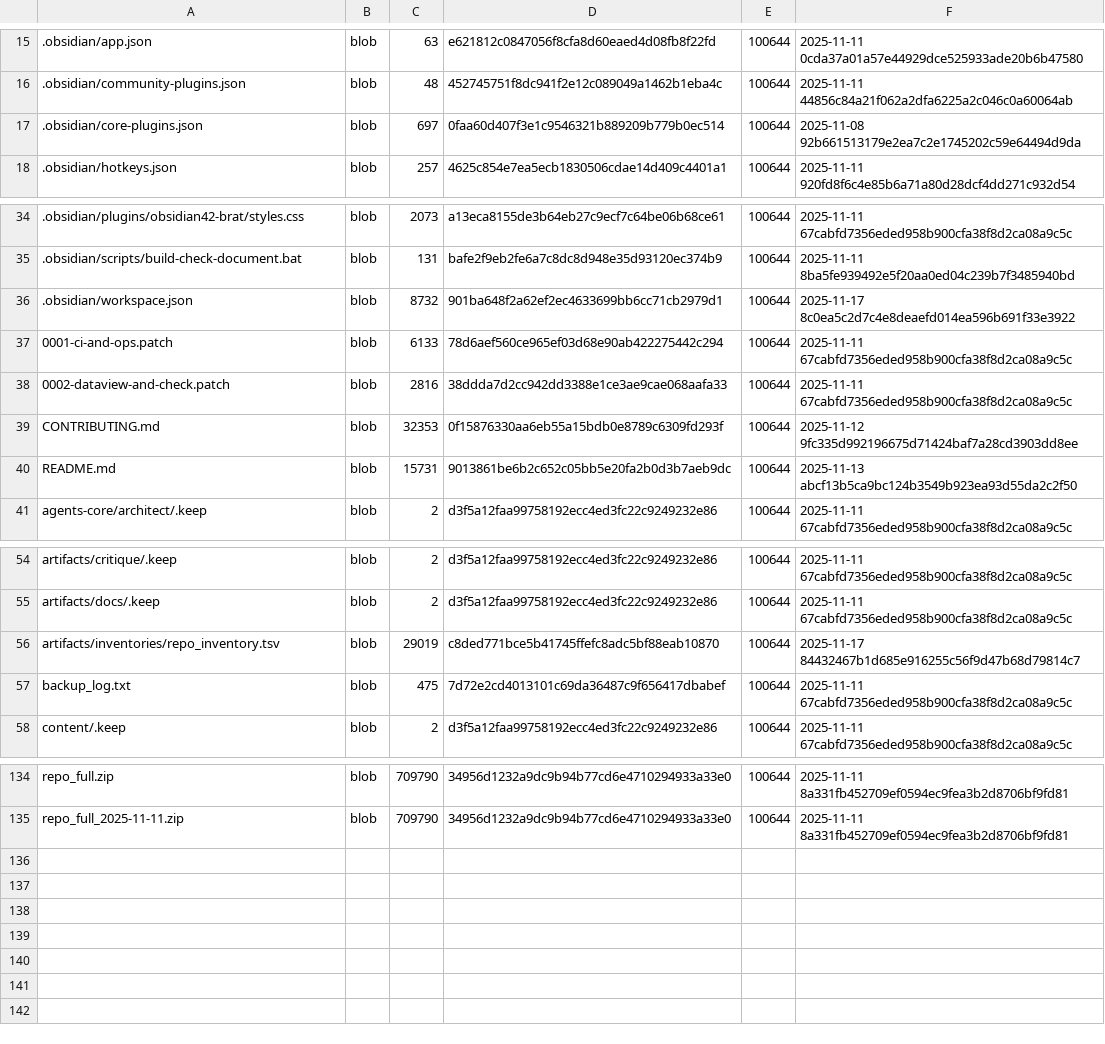
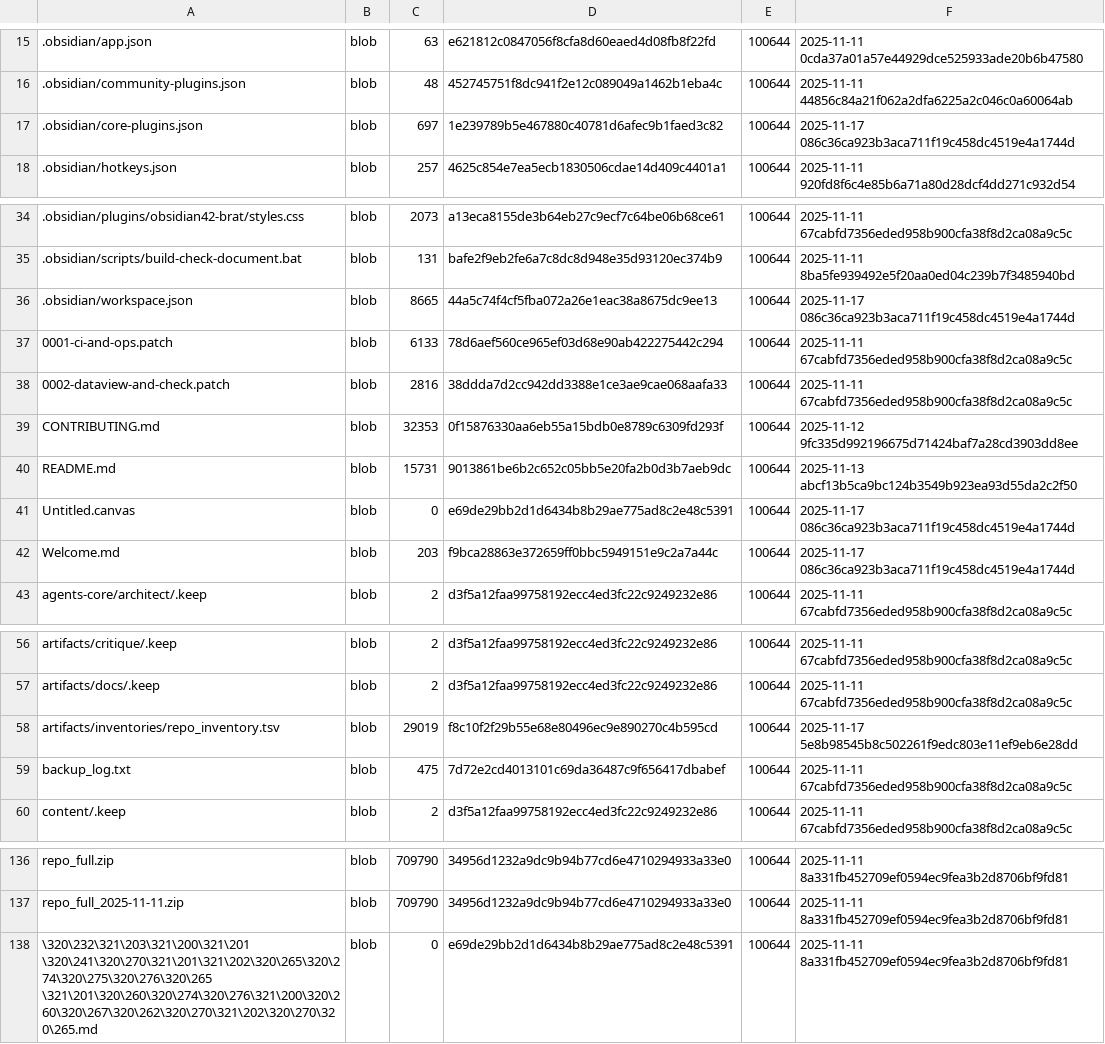
Before and after one commit to aisystant/DS-ecosystem-development, a TSV file: artifacts/inventories/repo_inventory.tsv, drawn as a sheet; only a part is shown, gaps mark what is left out.

Commit message:
chore: add repo inventory

```diff
--- a/artifacts/inventories/repo_inventory.tsv
+++ b/artifacts/inventories/repo_inventory.tsv
@@ -16,3 +16,3 @@
 .obsidian/community-plugins.json	blob	48	452745751f8dc941f2e12c089049a1462b1eba4c	100644	2025-11-11 44856c84a21f062a2dfa6225a2c046c0a60064ab
-.obsidian/core-plugins.json	blob	697	0faa60d407f3e1c9546321b889209b779b0ec514	100644	2025-11-08 92b661513179e2ea7c2e1745202c59e64494d9da
+.obsidian/core-plugins.json	blob	697	1e239789b5e467880c40781d6afec9b1faed3c82	100644	2025-11-17 086c36ca923b3aca711f19c458dc4519e4a1744d
 .obsidian/hotkeys.json	blob	257	4625c854e7ea5ecb1830506cdae14d409c4401a1	100644	2025-11-11 920fd8f6c4e85b6a71a80d28dcf4dd271c932d54
@@ -35,3 +35,3 @@
 .obsidian/scripts/build-check-document.bat	blob	131	bafe2f9eb2fe6a7c8dc8d948e35d93120ec374b9	100644	2025-11-11 8ba5fe939492e5f20aa0ed04c239b7f3485940bd
-.obsidian/workspace.json	blob	8732	901ba648f2a62ef2ec4633699bb6cc71cb2979d1	100644	2025-11-17 8c0ea5c2d7c4e8deaefd014ea596b691f33e3922
+.obsidian/workspace.json	blob	8665	44a5c74f4cf5fba072a26e1eac38a8675dc9ee13	100644	2025-11-17 086c36ca923b3aca711f19c458dc4519e4a1744d
 0001-ci-and-ops.patch	blob	6133	78d6aef560ce965ef03d68e90ab422275442c294	100644	2025-11-11 67cabfd7356eded958b900cfa38f8d2ca08a9c5c
@@ -40,2 +40,4 @@ CONTRIBUTING.md	blob	32353	0f15876330aa6eb55a15bdb0e8789c6309fd293f	100644	2025-
 README.md	blob	15731	9013861be6b2c652c05bb5e20fa2b0d3b7aeb9dc	100644	2025-11-13 abcf13b5ca9bc124b3549b923ea93d55da2c2f50
+Untitled.canvas	blob	0	e69de29bb2d1d6434b8b29ae775ad8c2e48c5391	100644	2025-11-17 086c36ca923b3aca711f19c458dc4519e4a1744d
+Welcome.md	blob	203	f9bca28863e372659ff0bbc5949151e9c2a7a44c	100644	2025-11-17 086c36ca923b3aca711f19c458dc4519e4a1744d
 agents-core/architect/.keep	blob	2	d3f5a12faa99758192ecc4ed3fc22c9249232e86	100644	2025-11-11 67cabfd7356eded958b900cfa38f8d2ca08a9c5c
@@ -55,3 +57,3 @@ artifacts/critique/.keep	blob	2	d3f5a12faa99758192ecc4ed3fc22c9249232e86	100644
 artifacts/docs/.keep	blob	2	d3f5a12faa99758192ecc4ed3fc22c9249232e86	100644	2025-11-11 67cabfd7356eded958b900cfa38f8d2ca08a9c5c
-artifacts/inventories/repo_inventory.tsv	blob	29019	c8ded771bce5b41745ffefc8adc5bf88eab10870	100644	2025-11-17 84432467b1d685e916255c56f9d47b68d79814c7
+artifacts/inventories/repo_inventory.tsv	blob	29019	f8c10f2f29b55e68e80496ec9e890270c4b595cd	100644	2025-11-17 5e8b98545b8c502261f9edc803e11ef9eb6e28dd
 backup_log.txt	blob	475	7d72e2cd4013101c69da36487c9f656417dbabef	100644	2025-11-11 67cabfd7356eded958b900cfa38f8d2ca08a9c5c
@@ -135 +137,2 @@ repo_full.zip	blob	709790	34956d1232a9dc9b94b77cd6e4710294933a33e0	100644	2025-1
 repo_full_2025-11-11.zip	blob	709790	34956d1232a9dc9b94b77cd6e4710294933a33e0	100644	2025-11-11 8a331fb452709ef0594ec9fea3b2d8706bf9fd81
+"\320\232\321\203\321\200\321\201 \320\241\320\270\321\201\321\202\320\265\320\274\320\275\320\276\320\265 \321\201\320\260\320\274\320\276\321\200\320\260\320\267\320\262\320\270\321\202\320\270\320\265.md"	blob	0	e69de29bb2d1d6434b8b29ae775ad8c2e48c5391	100644	2025-11-11 8a331fb452709ef0594ec9fea3b2d8706bf9fd81
```
